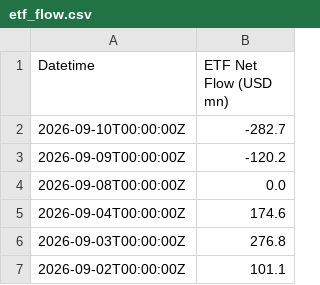
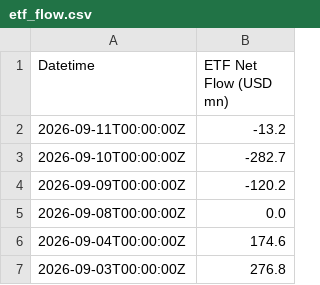
Before and after one commit to hhysteric/btc-cycle-dashboard, a CSV file: data/etf_flow.csv, drawn as a sheet; only a part is shown; the shorter side is filled out with more unchanged rows; the diff names each change by its address in the sheet, - before the commit and + after, or states it on an @@ line.

```diff
--- a/data/etf_flow.csv
+++ b/data/etf_flow.csv
+row 2: 2026-09-11T00:00:00Z | -13.2
```
Also changed, not shown: data/btc_aapl.csv, data/mvrv.csv, 5 other files.
